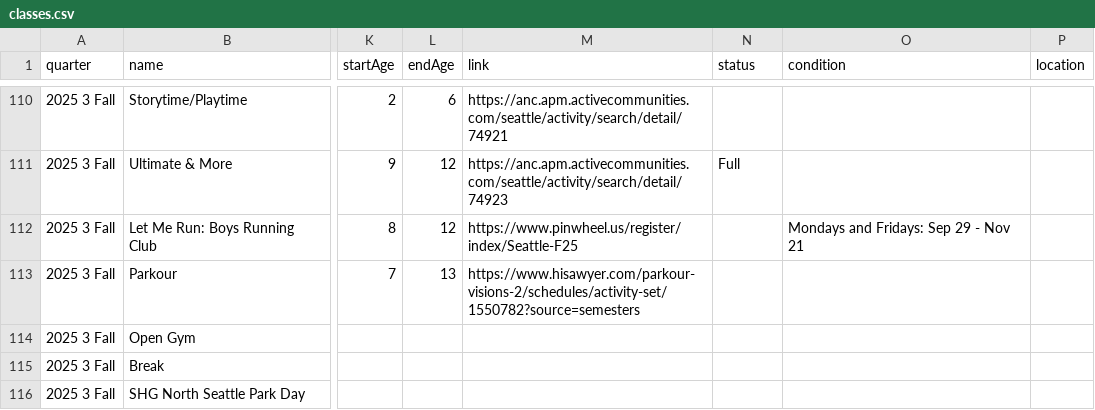
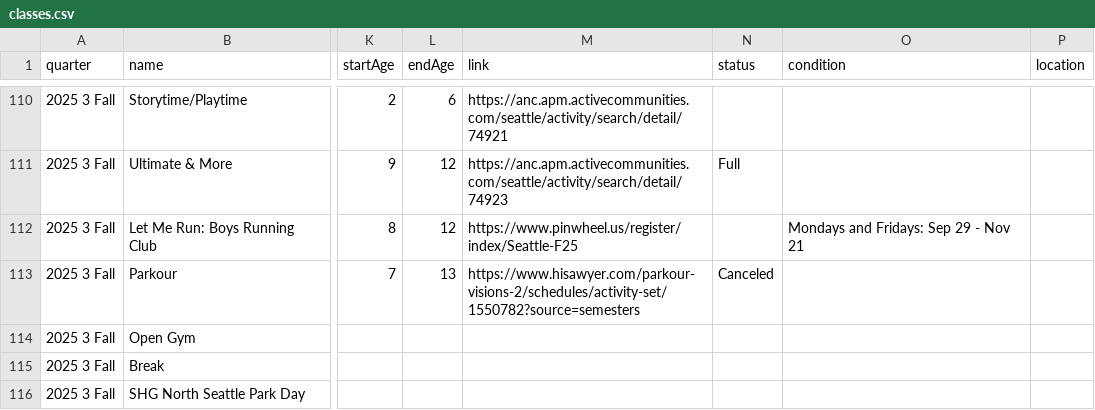
Before and after one commit to loyalheightshomeschool/loyalheightshomeschool, a CSV file: assets/data/classes.csv, drawn as a sheet; only a part is shown, gaps mark what is left out; the diff names each change by its address in the sheet, - before the commit and + after, or states it on an @@ line.

```diff
--- a/assets/data/classes.csv
+++ b/assets/data/classes.csv
-N113 (status): (empty)
+N113 (status): Canceled
```
Also changed, not shown: 2 other files.
